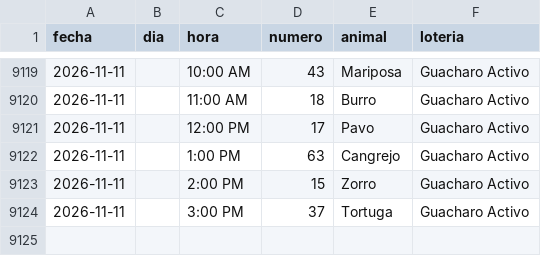
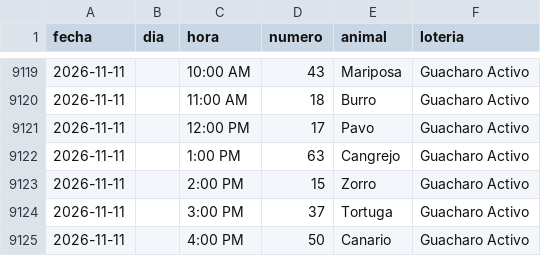
Before and after one commit to victorcsp22-star/sniper-ruletas, a CSV file: data_vz/guacharo_activo_2anios.csv, drawn as a sheet; only a part is shown, gaps mark what is left out.

```diff
--- a/data_vz/guacharo_activo_2anios.csv
+++ b/data_vz/guacharo_activo_2anios.csv
@@ -9124 +9124,2 @@ fecha,dia,hora,numero,animal,loteria
 2026-11-11,,3:00 PM,37,Tortuga,Guacharo Activo
+2026-11-11,,4:00 PM,50,Canario,Guacharo Activo
```
Also changed, not shown: granja_millonaria_granjazo.csv, loto_chaima.csv, 4 other files.
